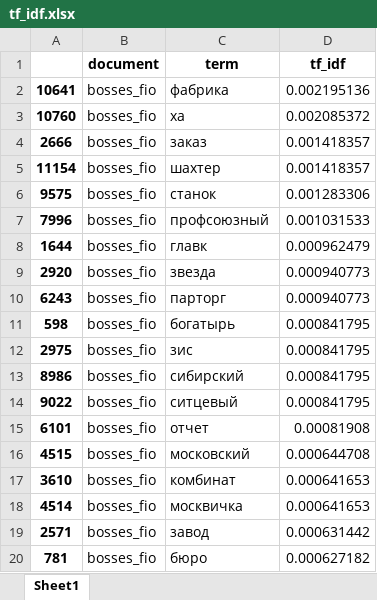
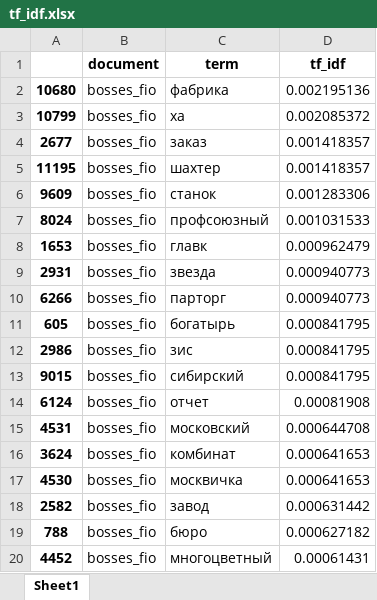
Before and after one commit to katya-avem/soviet_plays, an Excel workbook: tf-idf/tf_idf.xlsx, sheet Sheet1, drawn as a sheet; only a part is shown; values as stored, in another font and other column widths than the file's, no borders; the diff covers the shown part only; the diff names each change by its address in the sheet, - before the commit and + after, or states it on an @@ line.

```diff
--- a/tf-idf/tf_idf.xlsx (sheet Sheet1)
+++ b/tf-idf/tf_idf.xlsx (sheet Sheet1)
-A2: 10641
+A2: 10680
-A3: 10760
+A3: 10799
-A4: 2666
+A4: 2677
-A5: 11154
+A5: 11195
-A6: 9575
+A6: 9609
-A7: 7996
+A7: 8024
-A8: 1644
+A8: 1653
-A9: 2920
+A9: 2931
-A10: 6243
+A10: 6266
-A11: 598
+A11: 605
-A12: 2975
+A12: 2986
-A13: 8986
+A13: 9015
-A14: 9022
+A14: 6124
-C14 (term): ситцевый
+C14 (term): отчет
-D14 (tf_idf): 0.000841795
+D14 (tf_idf): 0.00081908
-A15: 6101
+A15: 4531
-C15 (term): отчет
+C15 (term): московский
-D15 (tf_idf): 0.00081908
+D15 (tf_idf): 0.000644708
-A16: 4515
+A16: 3624
-C16 (term): московский
+C16 (term): комбинат
-D16 (tf_idf): 0.000644708
+D16 (tf_idf): 0.000641653
-A17: 3610
+A17: 4530
-C17 (term): комбинат
+C17 (term): москвичка
-A18: 4514
+A18: 2582
-C18 (term): москвичка
+C18 (term): завод
-D18 (tf_idf): 0.000641653
+D18 (tf_idf): 0.000631442
-A19: 2571
+A19: 788
-C19 (term): завод
+C19 (term): бюро
-D19 (tf_idf): 0.000631442
+D19 (tf_idf): 0.000627182
-A20: 781
+A20: 4452
-C20 (term): бюро
+C20 (term): многоцветный
-D20 (tf_idf): 0.000627182
+D20 (tf_idf): 0.00061431
```
Also changed, not shown: 478 edited cells elsewhere in this sheet, 8 other files.
